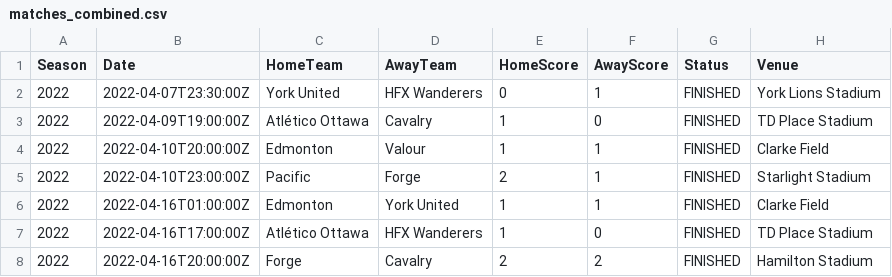
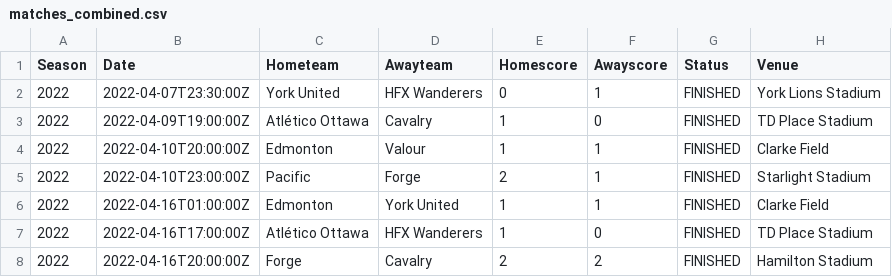
Before and after one commit to jaspermclennan/canpl-bet, a CSV file: data/matches/combined/matches_combined.csv, drawn as a sheet; only a part is shown.

```diff
--- a/data/matches/combined/matches_combined.csv
+++ b/data/matches/combined/matches_combined.csv
@@ -1,2 +1,2 @@
-Season,Date,HomeTeam,AwayTeam,HomeScore,AwayScore,Status,Venue
+Season,Date,Hometeam,Awayteam,Homescore,Awayscore,Status,Venue
 2022,2022-04-07T23:30:00Z,York United,HFX Wanderers,0,1,FINISHED,York Lions Stadium
```
Also changed, not shown: data/analysis/predict_2026_from_historic.csv, data/analysis/team_strengths.csv, 12 other files.
